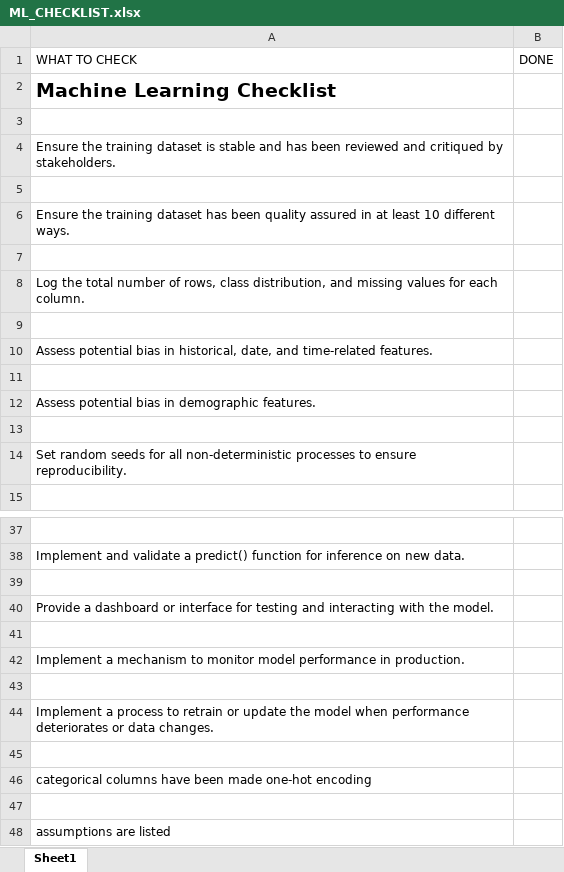
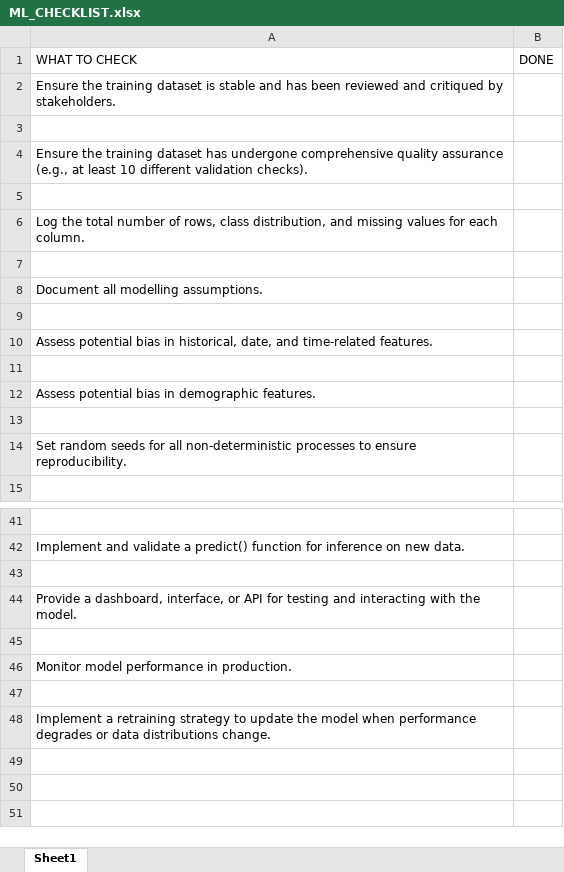
Before and after one commit to Enzyme-Muiz/DataScienceFolder, an Excel workbook: dspackagefolder/template/checklist/ML_CHECKLIST.xlsx, sheet Sheet1, drawn as a sheet; only a part is shown, gaps mark what is left out; values as stored, in another font and other column widths than the file's, no borders; table styles not drawn; removed rows and columns are numbered as before the commit, all else as after; the diff covers the shown part only; the diff names each change by its address in the sheet, - before the commit and + after, or states it on an @@ line.

```diff
--- a/dspackagefolder/template/checklist/ML_CHECKLIST.xlsx (sheet Sheet1)
+++ b/dspackagefolder/template/checklist/ML_CHECKLIST.xlsx (sheet Sheet1)
-row 2: Machine Learning Checklist
-row 3: (empty)
-A4 (WHAT TO CHECK): …dataset has been quality assured in at least 10 different ways.
+A4 (WHAT TO CHECK): …dataset has undergone comprehensive quality assurance (e.g., at least 10 different validation checks).
+row 7: (empty)
+row 8: Document all modelling assumptions.
-A44 (WHAT TO CHECK): Provide a dashboard or interface for testing…
+A44 (WHAT TO CHECK): Provide a dashboard, interface, or API for testing…
-A46 (WHAT TO CHECK): Implement a mechanism to monitor model performance…
+A46 (WHAT TO CHECK): Monitor model performance…
-A48 (WHAT TO CHECK): Implement a process to retrain or update the model when performance deteriorates or data changes.
+A48 (WHAT TO CHECK): Implement a retraining strategy to update the model when performance degrades or data distributions change.
-row 45: (empty)
-row 46: categorical columns have been made one-hot encoding
-row 47: (empty)
-row 48: assumptions are listed
```
Also changed, not shown: 4 added rows and 8 edited cells elsewhere in this sheet, dspackagefolder/template/checklist/GENERIC_CHECKLIST.xlsx, 3 other files.
